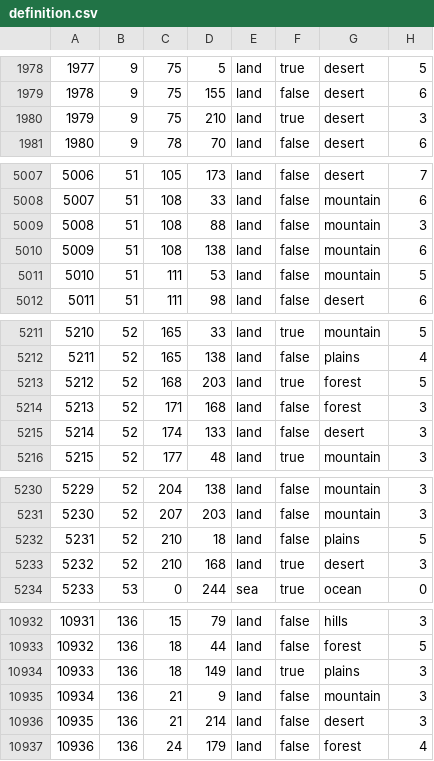
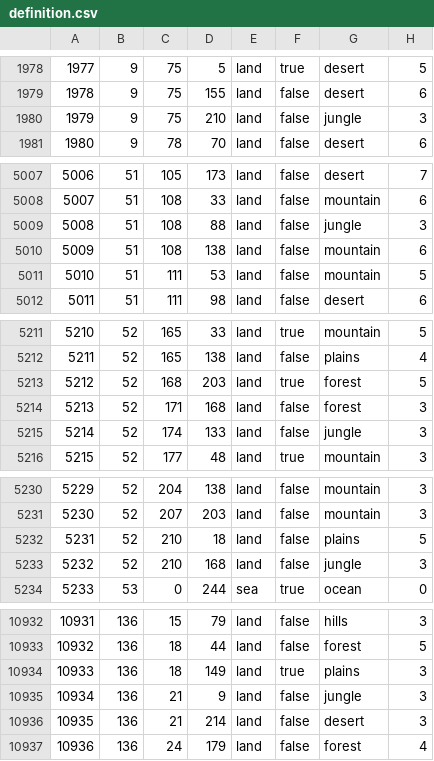
Before and after one commit to SilentEnforcer/tgwr-mod, a CSV file: map/definition.csv, drawn as a sheet; only a part is shown, gaps mark what is left out; the diff covers the shown part only.

```diff
--- a/map/definition.csv
+++ b/map/definition.csv
@@ -1979,3 +1979,3 @@
 1978;9;75;155;land;false;desert;6
-1979;9;75;210;land;true;desert;3
+1979;9;75;210;land;false;jungle;3
 1980;9;78;70;land;false;desert;6
@@ -5008,3 +5008,3 @@
 5007;51;108;33;land;false;mountain;6
-5008;51;108;88;land;false;mountain;3
+5008;51;108;88;land;false;jungle;3
 5009;51;108;138;land;false;mountain;6
@@ -5214,3 +5214,3 @@
 5213;52;171;168;land;false;forest;3
-5214;52;174;133;land;false;desert;3
+5214;52;174;133;land;false;jungle;3
 5215;52;177;48;land;true;mountain;3
@@ -5232,3 +5232,3 @@
 5231;52;210;18;land;false;plains;5
-5232;52;210;168;land;true;desert;3
+5232;52;210;168;land;false;jungle;3
 5233;53;0;244;sea;true;ocean;0
@@ -10934,3 +10934,3 @@
 10933;136;18;149;land;true;plains;3
-10934;136;21;9;land;false;mountain;3
+10934;136;21;9;land;false;jungle;3
 10935;136;21;214;land;false;desert;3
```
Also changed, not shown: 2 edited cells elsewhere in this file, 13 other files.
